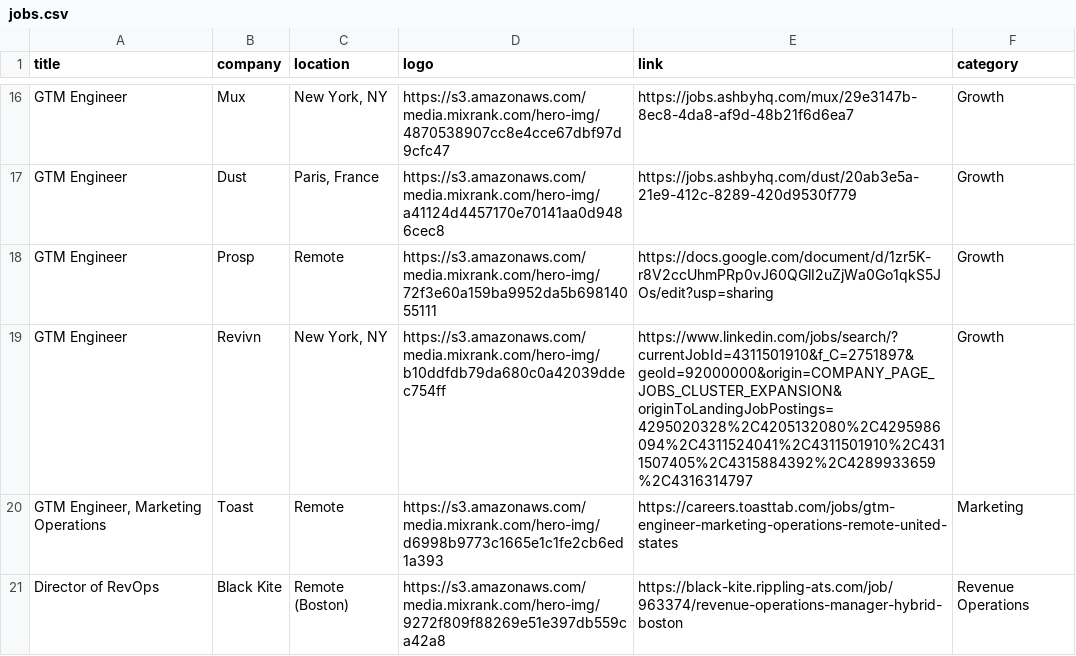
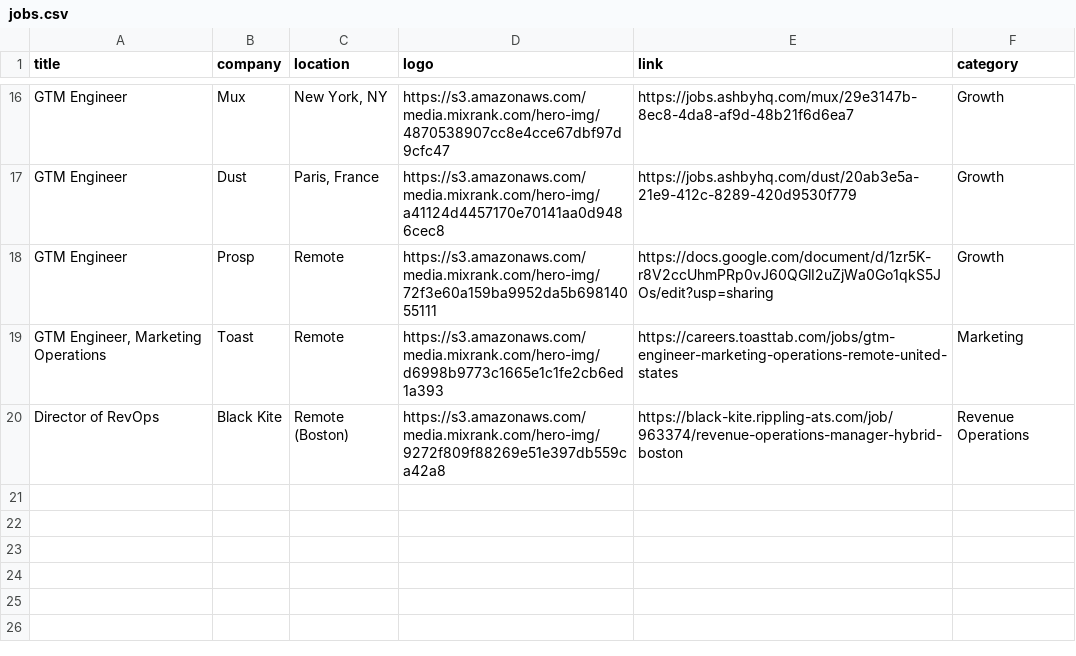
Before and after one commit to pranavmital/public-assets, a CSV file: jobs.csv, drawn as a sheet; only a part is shown, gaps mark what is left out; the diff names each change by its address in the sheet, - before the commit and + after, or states it on an @@ line.

Commit message:
update jobs

```diff
--- a/jobs.csv
+++ b/jobs.csv
-row 19: GTM Engineer | Revivn | New York, NY | https://s3.amazonaws.com/media.mixrank.com/hero-img/b10ddfdb79da680c0a42039ddec754ff | https://www.linkedin.com/jobs/search/?currentJobId=4311501910&f_C=2751897&geoId=92000000&origin=COMPANY_PAGE_JOBS_CLUSTER_EXPANSION&originToLandingJobPostings=4295020328%2C4205132080%2C4295986094%2C4311524041%2C4311501910%2C4311507405%2C4315884392%2C4289933659%2C4316314797 | Growth
```
